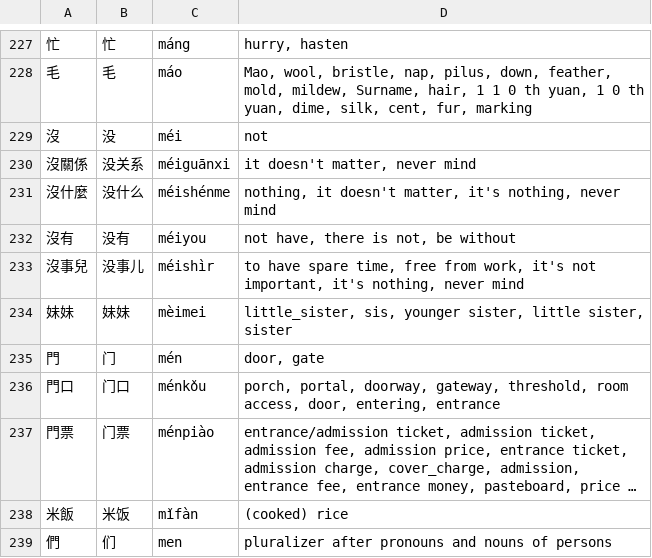
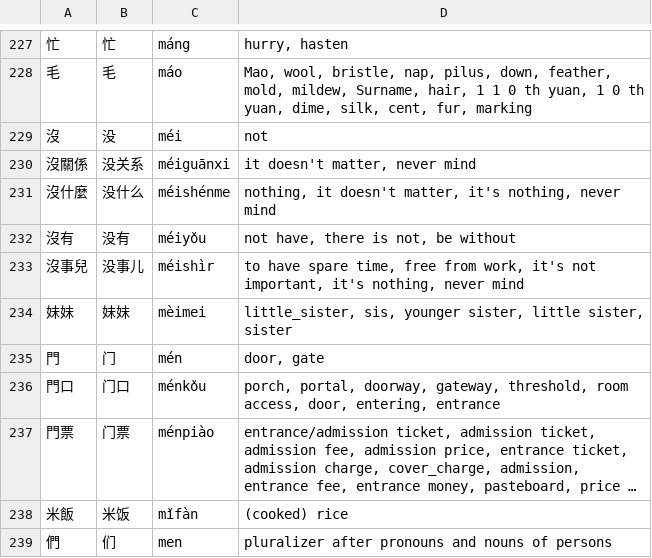
Before and after one commit to yeyo27/HSK-3.0, a TSV file: HSK List (Meaning)/HSK 1.tsv, drawn as a sheet; only a part is shown, gaps mark what is left out; long unchanged cells end in ….

Commit message:
Update HSK 1.tsv

```diff
--- a/HSK List (Meaning)/HSK 1.tsv
+++ b/HSK List (Meaning)/HSK 1.tsv
@@ -231,3 +231,3 @@
 沒什麼	没什么	méishénme	nothing, it doesn't matter, it's nothing, never mind
-沒有	没有	méiyou	not have, there is not, be without
+沒有	没有	méiyǒu	not have, there is not, be without
 沒事兒	没事儿	méishìr	to have spare time, free from work, it's not important, it's nothing, never mind
```
